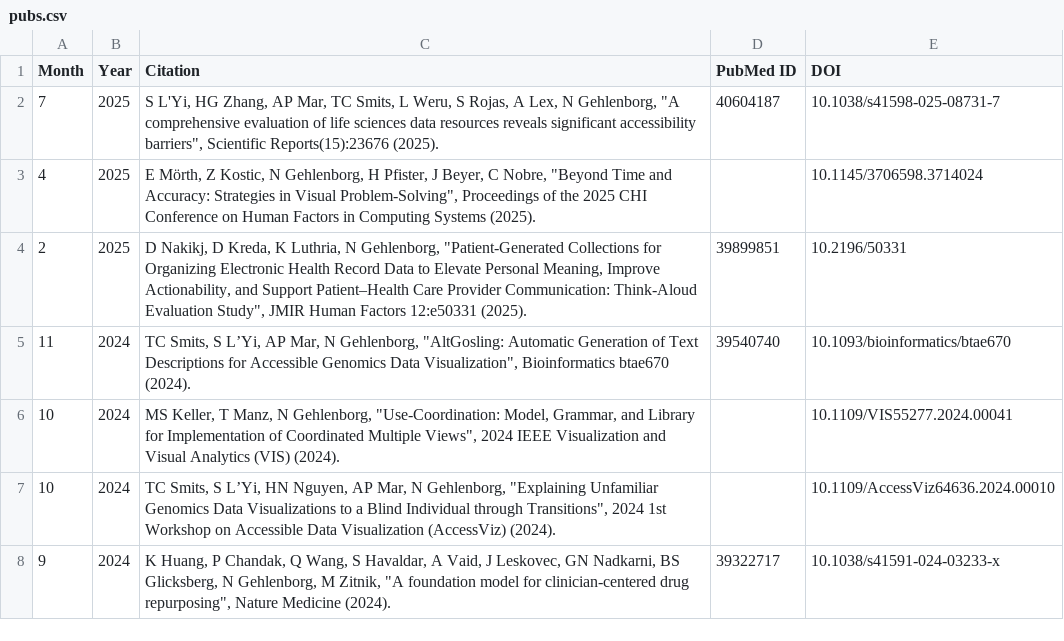
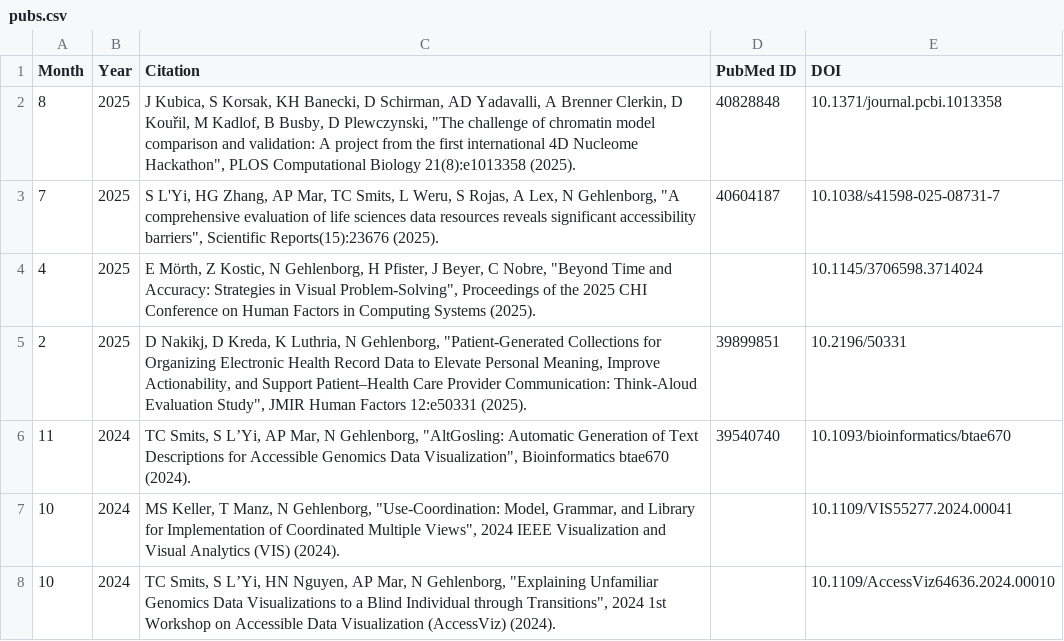
Before and after one commit to hms-dbmi/gehlenborglab-website, a CSV file: assets/papers/pubs.csv, drawn as a sheet; only a part is shown; the shorter side is filled out with more unchanged rows; the diff names each change by its address in the sheet, - before the commit and + after, or states it on an @@ line.

```diff
--- a/assets/papers/pubs.csv
+++ b/assets/papers/pubs.csv
+row 2: 8 | 2025 | J Kubica, S Korsak, KH Banecki, D Schirman, AD Yadavalli, A Brenner Clerkin, D Kouřil, M Kadlof, B Busby, D Plewczynski, "The challenge of chromatin model comparison and validation: A project from the first international 4D Nucleome Hackathon", PLOS Computational Biology 21(8):e1013358 (2025). | 40828848 | 10.1371/journal.pcbi.1013358
```
Also changed, not shown: assets/papers/preprints.csv.
